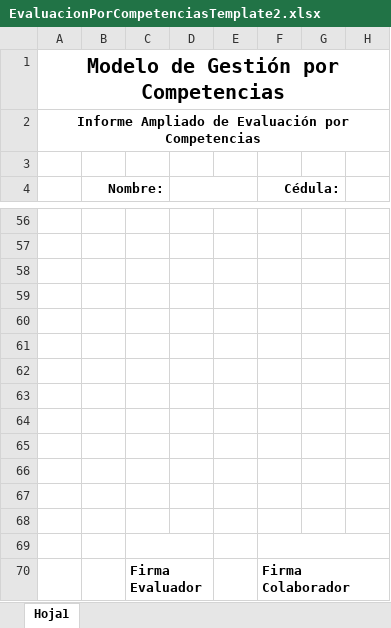
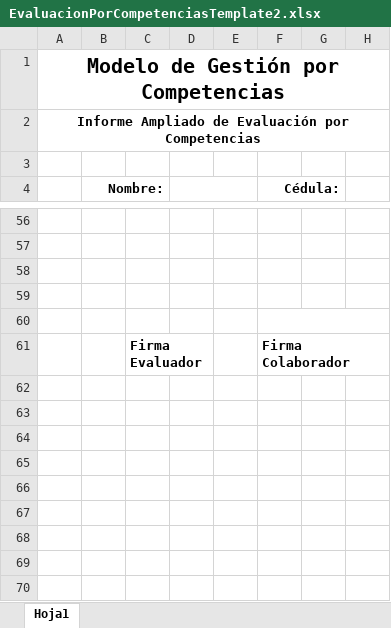
Before and after one commit to fquesada/uaca_carey, an Excel workbook: protected/modules/excel/templates/EvaluacionPorCompetenciasTemplate2.xlsx, sheet Hoja1, drawn as a sheet; only a part is shown, gaps mark what is left out; values as stored, in another font and other column widths than the file's, no borders; charts and pictures and table styles not drawn; the diff names each change by its address in the sheet, - before the commit and + after, or states it on an @@ line.

```diff
--- a/protected/modules/excel/templates/EvaluacionPorCompetenciasTemplate2.xlsx (sheet Hoja1)
+++ b/protected/modules/excel/templates/EvaluacionPorCompetenciasTemplate2.xlsx (sheet Hoja1)
+F60:H60 merged
-row 61: (empty)
-row 62: (empty)
-row 63: (empty)
-row 64: (empty)
-row 65: (empty)
-row 66: (empty)
-row 67: (empty)
-row 68: (empty)
-row 69: (empty)
```
Also changed, not shown: charts or pictures, protected/modules/excel/templates/EvaluacionPorCompetenciasTemplate.xlsx, protected/modules/excel/templates/EvaluacionPorCompetenciasTemplate_AC.xlsx, 1 other file.
